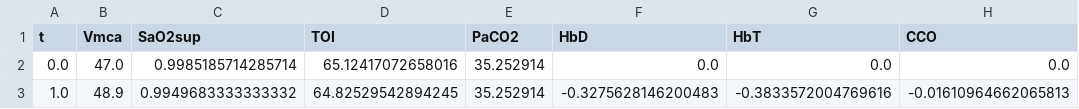
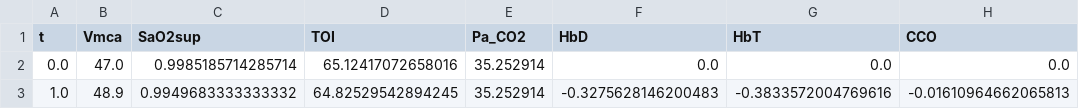
Before and after one commit to multimodalspectroscopy/BayesCMD, a CSV file: PLOS_paper/data/filtered_hypoxia_experimental.csv, drawn as a sheet; only a part is shown; the diff names each change by its address in the sheet, - before the commit and + after, or states it on an @@ line.

Commit message:
amended heading on data

```diff
--- a/PLOS_paper/data/filtered_hypoxia_experimental.csv
+++ b/PLOS_paper/data/filtered_hypoxia_experimental.csv
-E1: PaCO2
+E1: Pa_CO2
```
